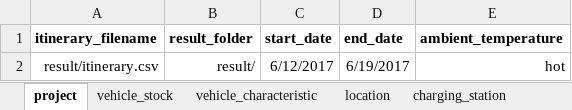
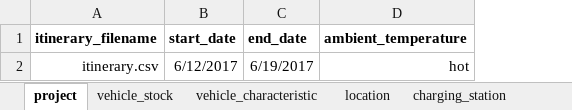
Before and after one commit to LBNL-ETA/CyDER, an Excel workbook: cosimulation/static/demo/1_ev_impact/vehicle_parameters.xlsx, sheet project, drawn as a sheet; values as stored, in another font and other column widths than the file's, no borders; the diff names each change by its address in the sheet, - before the commit and + after, or states it on an @@ line.

```diff
--- a/cosimulation/static/demo/1_ev_impact/vehicle_parameters.xlsx (sheet project)
+++ b/cosimulation/static/demo/1_ev_impact/vehicle_parameters.xlsx (sheet project)
-column B (result_folder), row 2: result/
-A2 (itinerary_filename): result/itinerary.csv
+A2 (itinerary_filename): itinerary.csv
```
Also changed, not shown: sheet location, cosimulation/static/demo/1_ev_impact/cyder_inputs.xlsx, 17 other files.
